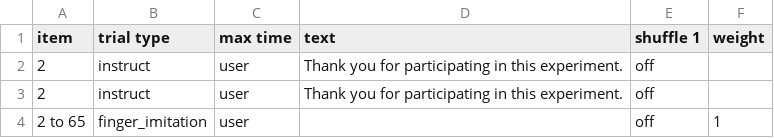
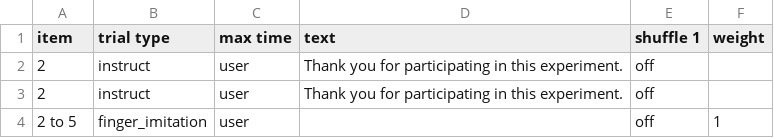
Before and after one commit to anthonyhaffey/py2rm-collector, a CSV file: web/User/Experiments/py2rm-spring-2020/procedure.csv, drawn as a sheet.

```diff
--- a/web/User/Experiments/py2rm-spring-2020/procedure.csv
+++ b/web/User/Experiments/py2rm-spring-2020/procedure.csv
@@ -3,2 +3,2 @@ item,trial type,max time,text,shuffle 1,weight,
 2,instruct,user,Thank you for participating in this experiment.,off,,
-2 to 65,finger_imitation,user,,off,1,
+2 to 5,finger_imitation,user,,off,1,
```
Also changed, not shown: web/User/Experiments/py2rm-spring-2020/conditions.csv, 2 other files.
